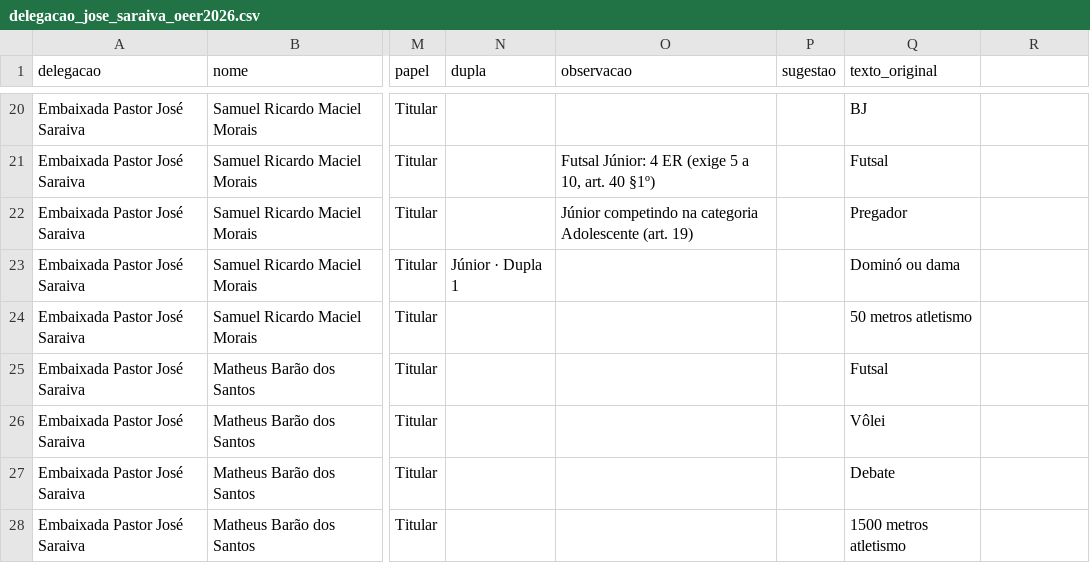
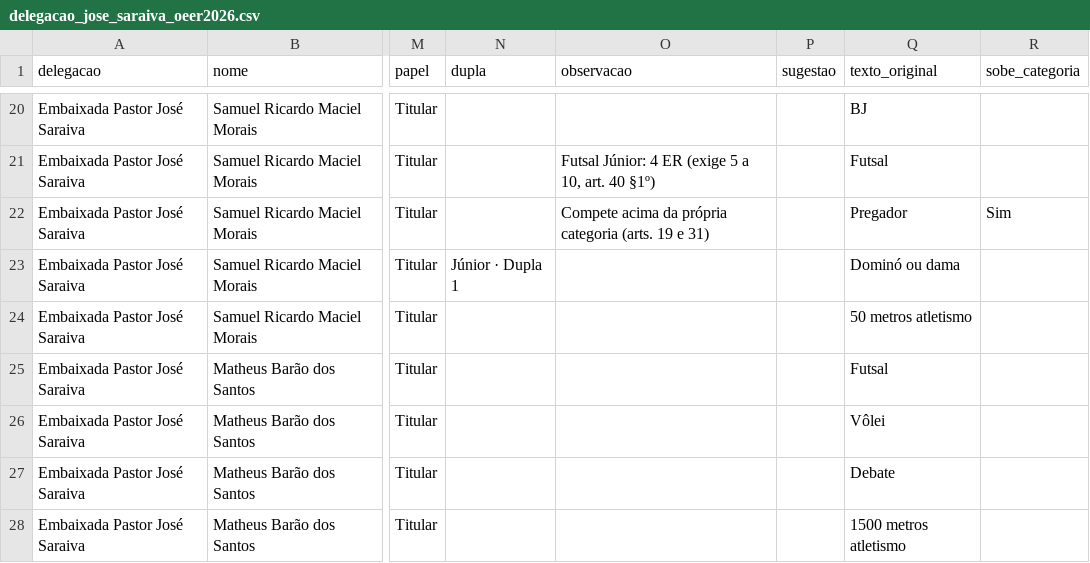
Before and after one commit to abnerescocio/embaixadores_do_rei, a CSV file: olimpiadas_estaduais_dcer/2026/saida/delegacao_jose_saraiva_oeer2026.csv, drawn as a sheet; only a part is shown, gaps mark what is left out; the diff names each change by its address in the sheet, - before the commit and + after, or states it on an @@ line.

```diff
--- a/olimpiadas_estaduais_dcer/2026/saida/delegacao_jose_saraiva_oeer2026.csv
+++ b/olimpiadas_estaduais_dcer/2026/saida/delegacao_jose_saraiva_oeer2026.csv
-R1: (empty)
+R1: sobe_categoria
-O22 (observacao): Júnior competindo na categoria Adolescente (art. 19)
+O22 (observacao): Compete acima da própria categoria (arts. 19 e 31)
-R22 (sobe_categoria): (empty)
+R22 (sobe_categoria): Sim
```
Also changed, not shown: olimpiadas_estaduais_dcer/2026/saida/delegacao_jeff_brawner_oeer2026.csv, olimpiadas_estaduais_dcer/2026/saida/delegacao_waldemiro_tymchak_oeer2026.csv, 6 other files.
